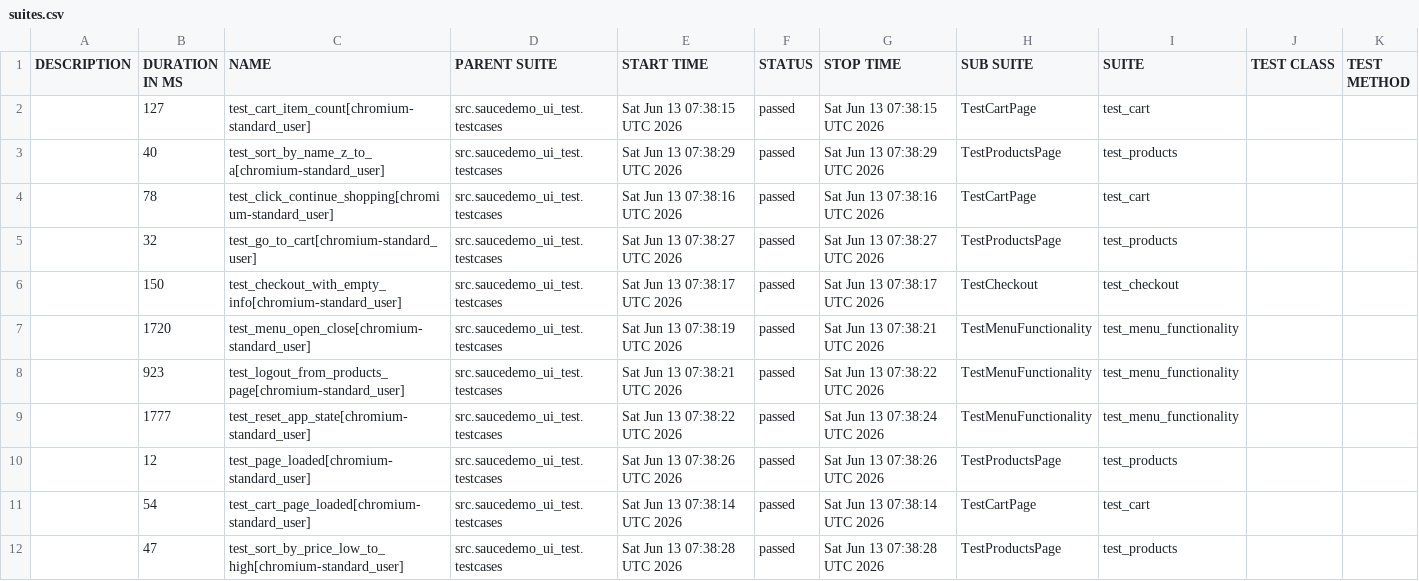
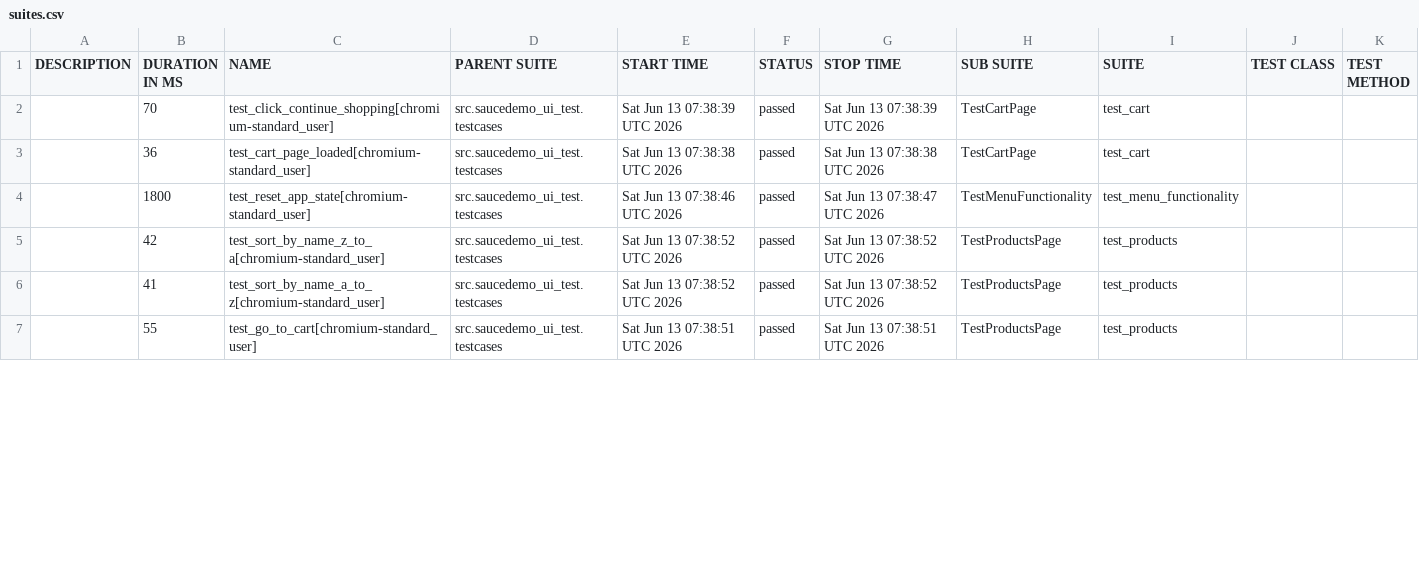
Before and after one commit to FelixDI/python-auto-test-study, a CSV file: ui-allure-report/data/suites.csv, drawn as a sheet; only a part is shown; the diff covers the shown part only.

```diff
--- a/ui-allure-report/data/suites.csv
+++ b/ui-allure-report/data/suites.csv
@@ -1,12 +1,7 @@
 "DESCRIPTION","DURATION IN MS","NAME","PARENT SUITE","START TIME","STATUS","STOP TIME","SUB SUITE","SUITE","TEST CLASS","TEST METHOD"
-"","127","test_cart_item_count[chromium-standard_user]","src.saucedemo_ui_test.testcases","Sat Jun 13 07:38:15 UTC 2026","passed","Sat Jun 13 07:38:15 UTC 2026","TestCartPage","test_cart","",""
-"","40","test_sort_by_name_z_to_a[chromium-standard_user]","src.saucedemo_ui_test.testcases","Sat Jun 13 07:38:29 UTC 2026","passed","Sat Jun 13 07:38:29 UTC 2026","TestProductsPage","test_products","",""
-"","78","test_click_continue_shopping[chromium-standard_user]","src.saucedemo_ui_test.testcases","Sat Jun 13 07:38:16 UTC 2026","passed","Sat Jun 13 07:38:16 UTC 2026","TestCartPage","test_cart","",""
-"","32","test_go_to_cart[chromium-standard_user]","src.saucedemo_ui_test.testcases","Sat Jun 13 07:38:27 UTC 2026","passed","Sat Jun 13 07:38:27 UTC 2026","TestProductsPage","test_products","",""
-"","150","test_checkout_with_empty_info[chromium-standard_user]","src.saucedemo_ui_test.testcases","Sat Jun 13 07:38:17 UTC 2026","passed","Sat Jun 13 07:38:17 UTC 2026","TestCheckout","test_checkout","",""
-"","1720","test_menu_open_close[chromium-standard_user]","src.saucedemo_ui_test.testcases","Sat Jun 13 07:38:19 UTC 2026","passed","Sat Jun 13 07:38:21 UTC 2026","TestMenuFunctionality","test_menu_functionality","",""
-"","923","test_logout_from_products_page[chromium-standard_user]","src.saucedemo_ui_test.testcases","Sat Jun 13 07:38:21 UTC 2026","passed","Sat Jun 13 07:38:22 UTC 2026","TestMenuFunctionality","test_menu_functionality","",""
-"","1777","test_reset_app_state[chromium-standard_user]","src.saucedemo_ui_test.testcases","Sat Jun 13 07:38:22 UTC 2026","passed","Sat Jun 13 07:38:24 UTC 2026","TestMenuFunctionality","test_menu_functionality","",""
-"","12","test_page_loaded[chromium-standard_user]","src.saucedemo_ui_test.testcases","Sat Jun 13 07:38:26 UTC 2026","passed","Sat Jun 13 07:38:26 UTC 2026","TestProductsPage","test_products","",""
-"","54","test_cart_page_loaded[chromium-standard_user]","src.saucedemo_ui_test.testcases","Sat Jun 13 07:38:14 UTC 2026","passed","Sat Jun 13 07:38:14 UTC 2026","TestCartPage","test_cart","",""
-"","47","test_sort_by_price_low_to_high[chromium-standard_user]","src.saucedemo_ui_test.testcases","Sat Jun 13 07:38:28 UTC 2026","passed","Sat Jun 13 07:38:28 UTC 2026","TestProductsPage","test_products","",""
+"","70","test_click_continue_shopping[chromium-standard_user]","src.saucedemo_ui_test.testcases","Sat Jun 13 07:38:39 UTC 2026","passed","Sat Jun 13 07:38:39 UTC 2026","TestCartPage","test_cart","",""
+"","36","test_cart_page_loaded[chromium-standard_user]","src.saucedemo_ui_test.testcases","Sat Jun 13 07:38:38 UTC 2026","passed","Sat Jun 13 07:38:38 UTC 2026","TestCartPage","test_cart","",""
+"","1800","test_reset_app_state[chromium-standard_user]","src.saucedemo_ui_test.testcases","Sat Jun 13 07:38:46 UTC 2026","passed","Sat Jun 13 07:38:47 UTC 2026","TestMenuFunctionality","test_menu_functionality","",""
+"","42","test_sort_by_name_z_to_a[chromium-standard_user]","src.saucedemo_ui_test.testcases","Sat Jun 13 07:38:52 UTC 2026","passed","Sat Jun 13 07:38:52 UTC 2026","TestProductsPage","test_products","",""
+"","41","test_sort_by_name_a_to_z[chromium-standard_user]","src.saucedemo_ui_test.testcases","Sat Jun 13 07:38:52 UTC 2026","passed","Sat Jun 13 07:38:52 UTC 2026","TestProductsPage","test_products","",""
+"","55","test_go_to_cart[chromium-standard_user]","src.saucedemo_ui_test.testcases","Sat Jun 13 07:38:51 UTC 2026","passed","Sat Jun 13 07:38:51 UTC 2026","TestProductsPage","test_products","",""
```
Also changed, not shown: 8 added rows, 3 removed rows and 50 edited cells elsewhere in this file, 41 other files.
